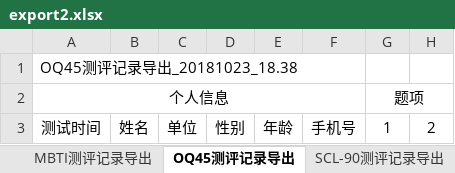
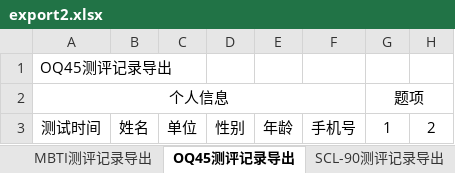
Before and after one commit to starleesky/psychological, an Excel workbook: src/main/resources/export2.xlsx, sheet OQ45测评记录导出, drawn as a sheet; only a part is shown; values as stored, in another font and other column widths than the file's, no borders; the diff names each change by its address in the sheet, - before the commit and + after, or states it on an @@ line.

```diff
--- a/src/main/resources/export2.xlsx (sheet OQ45测评记录导出)
+++ b/src/main/resources/export2.xlsx (sheet OQ45测评记录导出)
-A1: OQ45测评记录导出_20181023_18.38
+A1: OQ45测评记录导出
```
Also changed, not shown: sheet SCL-90测评记录导出, sheet MBTI测评记录导出, 2 other files.
